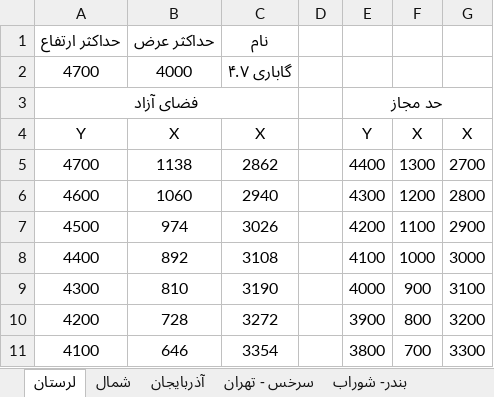
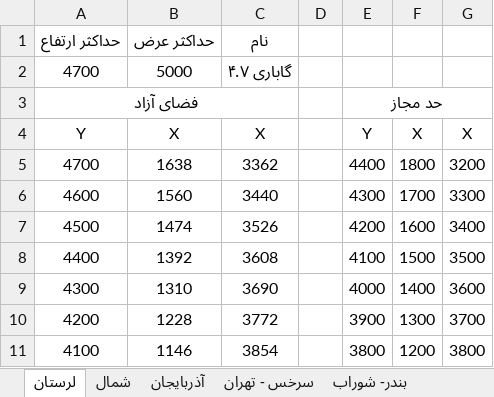
Before and after one commit to mehdimonemi/GB, an Excel workbook: deploy/gabari.xlsx, sheet لرستان, drawn as a sheet; only a part is shown; values as stored, in another font and other column widths than the file's, no borders; the diff covers the shown part only; the diff names each change by its address in the sheet, - before the commit and + after, or states it on an @@ line.

```diff
--- a/deploy/gabari.xlsx (sheet لرستان)
+++ b/deploy/gabari.xlsx (sheet لرستان)
-B2: 4000
+B2: 5000
-B5: 1138
+B5: 1638
-C5: 2862
+C5: 3362
-F5: 1300
+F5: 1800
-G5: 2700
+G5: 3200
-B6: 1060
+B6: 1560
-C6: 2940
+C6: 3440
-F6: 1200
+F6: 1700
-G6: 2800
+G6: 3300
-B7: 974
+B7: 1474
-C7: 3026
+C7: 3526
-F7: 1100
+F7: 1600
-G7: 2900
+G7: 3400
-B8: 892
+B8: 1392
-C8: 3108
+C8: 3608
-F8: 1000
+F8: 1500
-G8: 3000
+G8: 3500
-B9: 810
+B9: 1310
-C9: 3190
+C9: 3690
-F9: 900
+F9: 1400
-G9: 3100
+G9: 3600
-B10: 728
+B10: 1228
-C10: 3272
+C10: 3772
-F10: 800
+F10: 1300
-G10: 3200
+G10: 3700
-B11: 646
+B11: 1146
-C11: 3354
+C11: 3854
-F11: 700
+F11: 1200
-G11: 3300
+G11: 3800
```
Also changed, not shown: 52 edited cells elsewhere in this sheet, sheet بندر- شوراب, sheet سرخس - تهران, sheet شمال, sheet آذربایجان, deploy/Data.xlsx, gabari.xlsx, 15 other files.
